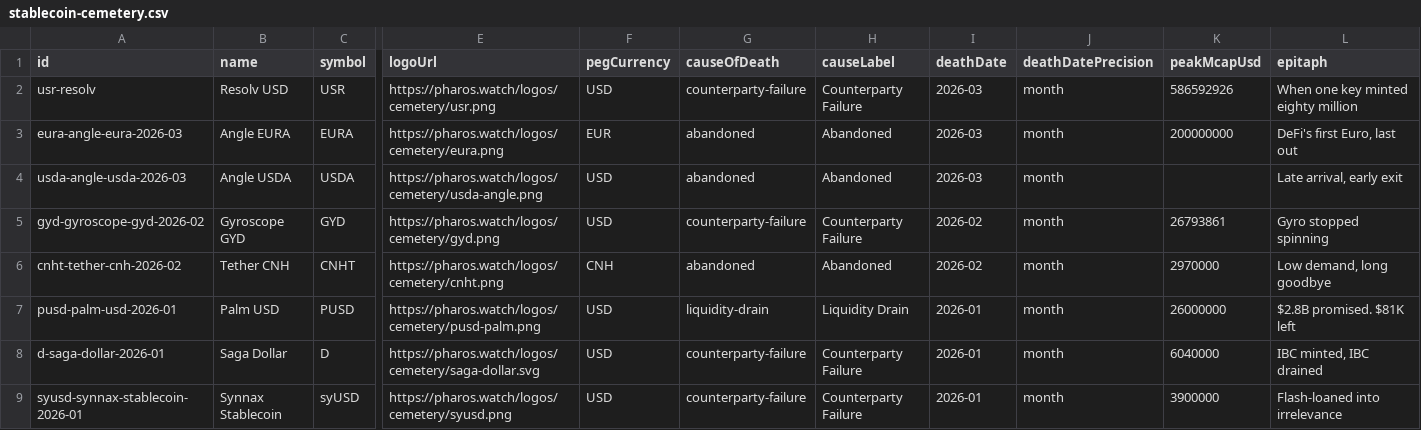
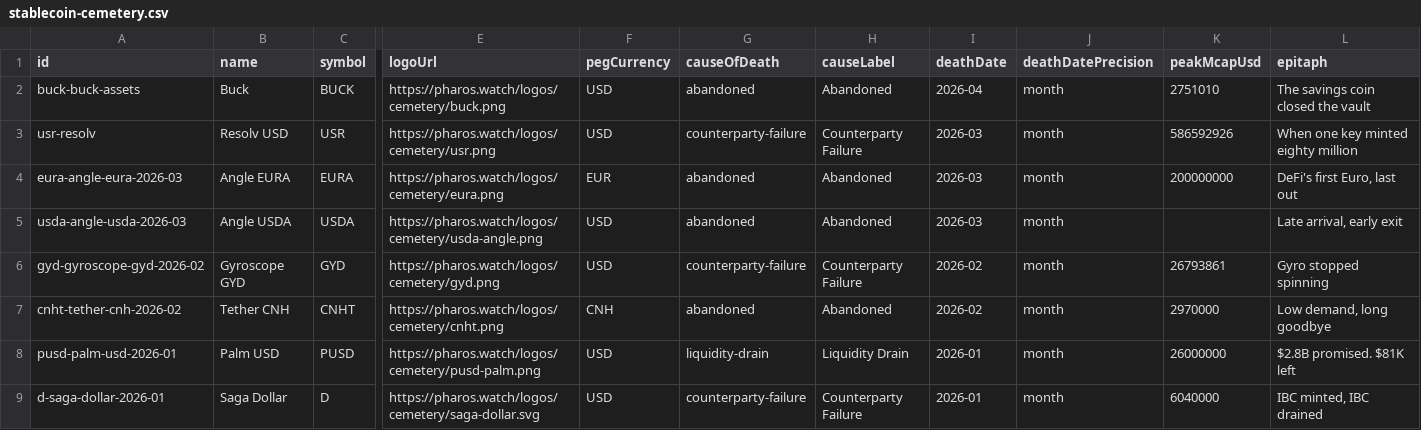
Before and after one commit to TokenBrice/pharos-watch, a CSV file: public/datasets/stablecoin-cemetery.csv, drawn as a sheet; only a part is shown, gaps mark what is left out; the shorter side is filled out with more unchanged rows; rows hold the shown columns only; the diff names each change by its address in the sheet, - before the commit and + after, or states it on an @@ line.

Commit message:
feat(stablecoin): freeze BUCK

```diff
--- a/public/datasets/stablecoin-cemetery.csv
+++ b/public/datasets/stablecoin-cemetery.csv
+row 2: buck-buck-assets | Buck | BUCK | https://pharos.watch/logos/cemetery/buck.png | USD | abandoned | Abandoned | 2026-04 | month | 2751010 | The savings coin closed the vault
```
Also changed, not shown: 16 other files.
